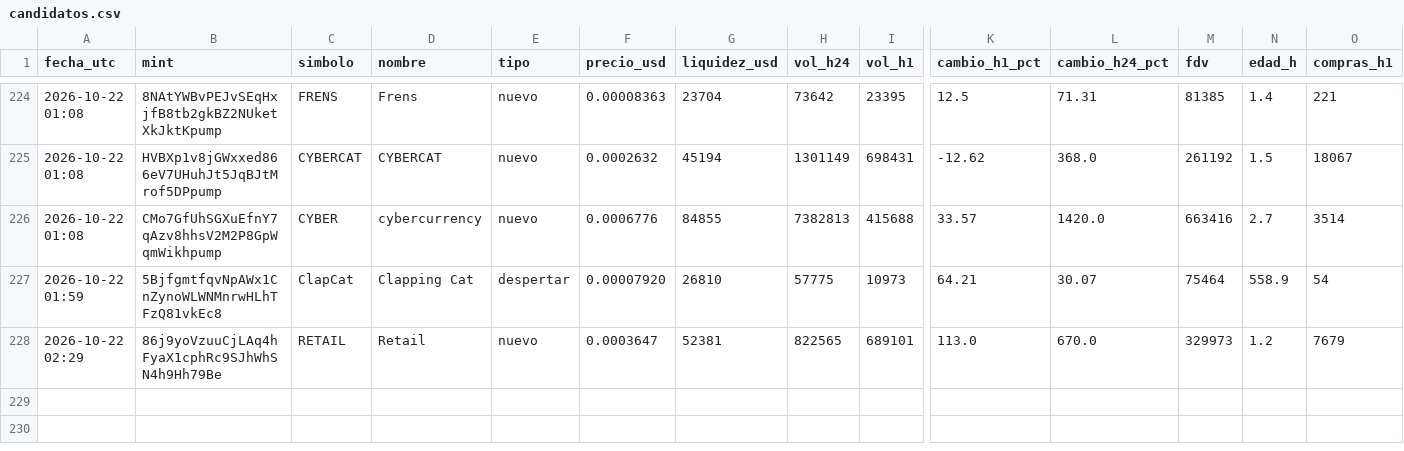
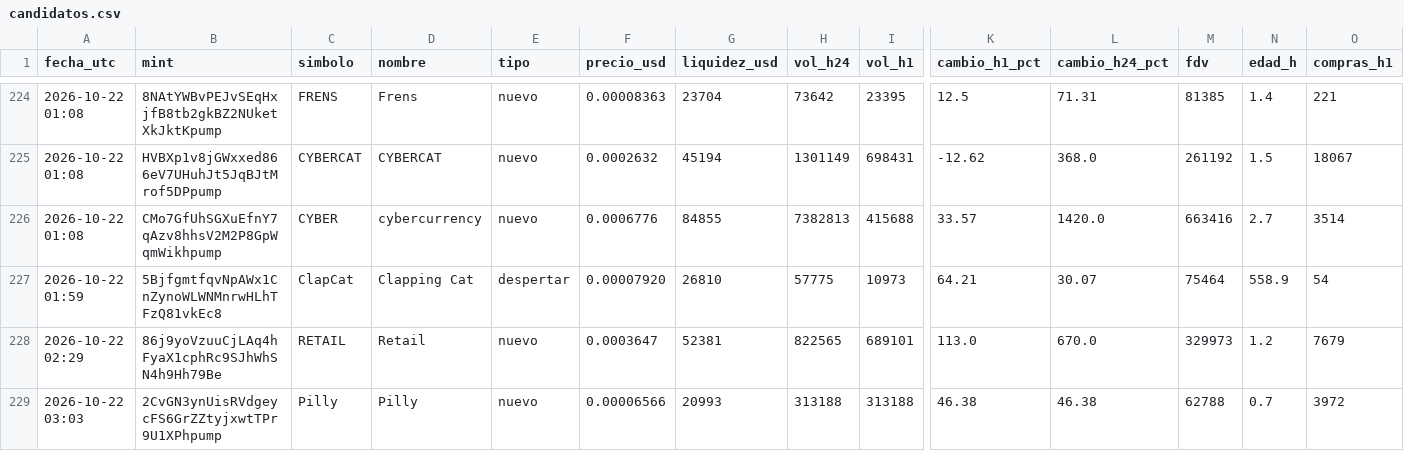
Before and after one commit to romeroyair9977-design/memecoins, a CSV file: data/candidatos.csv, drawn as a sheet; only a part is shown, gaps mark what is left out; rows hold the shown columns only; the diff names each change by its address in the sheet, - before the commit and + after, or states it on an @@ line.

```diff
--- a/data/candidatos.csv
+++ b/data/candidatos.csv
+row 229: 2026-10-22 03:03 | 2CvGN3ynUisRVdgeycFS6GrZZtyjxwtTPr9U1XPhpump | Pilly | Pilly | nuevo | 0.00006566 | 20993 | 313188 | 313188 | 46.38 | 46.38 | 62788 | 0.7 | 3972
```
Also changed, not shown: data/paper_balance.csv, 1 other file.
